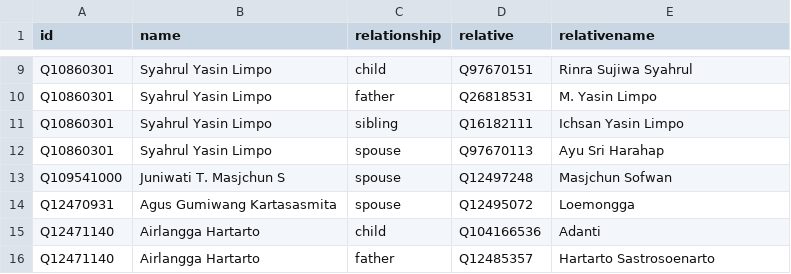
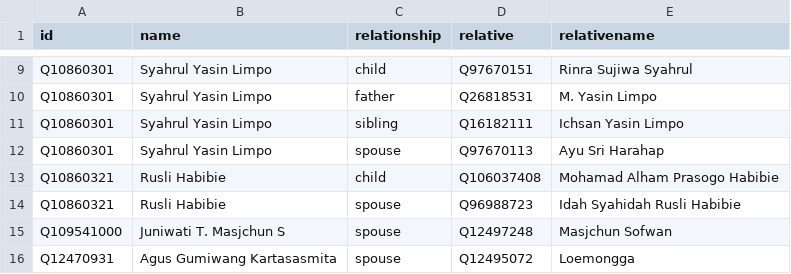
Before and after one commit to every-politician-scrapers/indonesia-ministers, a CSV file: html/family.csv, drawn as a sheet; only a part is shown, gaps mark what is left out; the shorter side is filled out with more unchanged rows.

```diff
--- a/html/family.csv
+++ b/html/family.csv
@@ -12,2 +12,4 @@ Q10860301,Syahrul Yasin Limpo,sibling,Q16182111,Ichsan Yasin Limpo
 Q10860301,Syahrul Yasin Limpo,spouse,Q97670113,Ayu Sri Harahap
+Q10860321,Rusli Habibie,child,Q106037408,Mohamad Alham Prasogo Habibie
+Q10860321,Rusli Habibie,spouse,Q96988723,Idah Syahidah Rusli Habibie
 Q109541000,Juniwati T. Masjchun S,spouse,Q12497248,Masjchun Sofwan
```
Also changed, not shown: html/holders21.csv.
